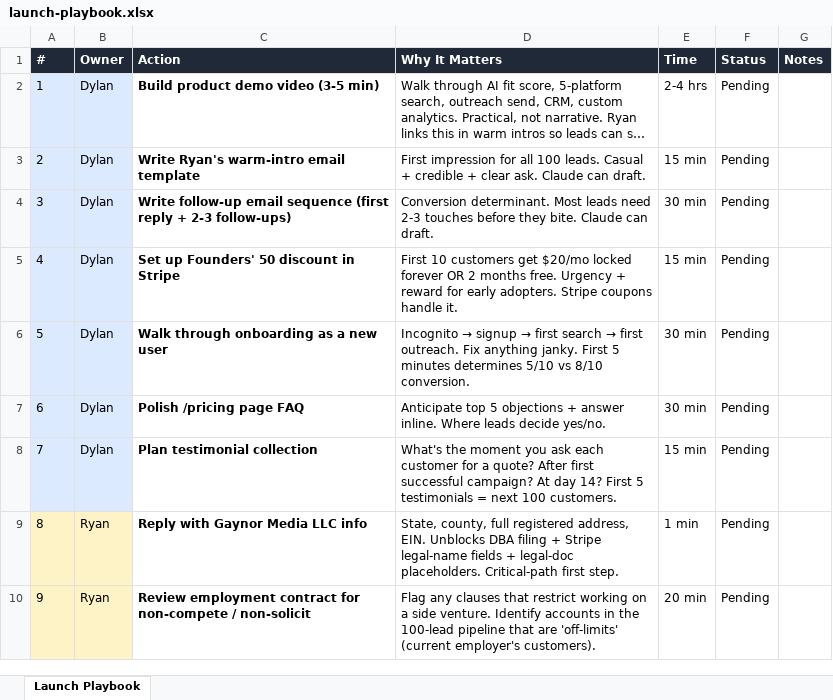
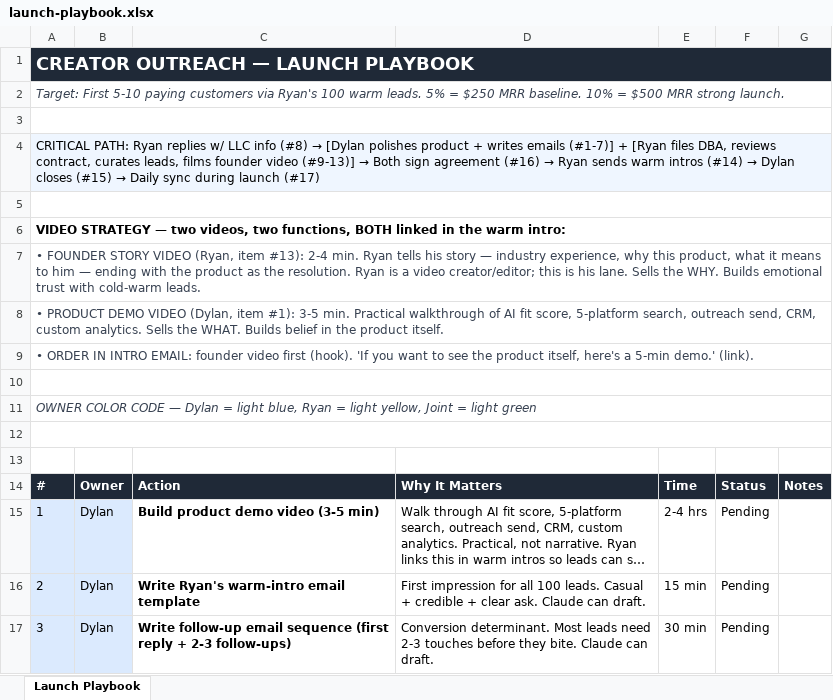
Before and after one commit to oinoilyd/creator-outreach, an Excel workbook: docs/launch-playbook.xlsx, sheet Launch Playbook, drawn as a sheet; only a part is shown; the shorter side is filled out with more unchanged rows; long unchanged cells end in …; values as stored, in another font and other column widths than the file's, no borders; the diff covers the shown part only; the diff names each change by its address in the sheet, - before the commit and + after, or states it on an @@ line.

Commit message:
docs(launch): xlsx now includes top context + bottom notes (founder video + demo video called out in both)
Previous xlsx version only had the action table. Adding strategic
context above + open-questions below so the founder story video
(Ryan, item 13) and product demo video (Dylan, item 1) are
explicitly framed in BOTH the top and bottom of the sheet — not
just as middle rows of the table.

TOP CONTEXT (rows 1-13):
  • Title + target framing
  • Critical path (linear flow from Ryan's LLC info to launch)
  • VIDEO STRATEGY callout with founder video vs demo video
    distinction: founder = WHY (2-4 min, Ryan), demo = WHAT
    (3-5 min, Dylan), founder video first as hook in intro emails
  • Owner color-code legend

ACTION TABLE (rows 14-31):
  • Header + 17 action rows (unchanged from v1)
  • Color-coded by owner: Dylan blue, Ryan yellow, Joint green
  • Status dropdown: Pending / In Progress / Done / Blocked

BOTTOM NOTES (rows 34+):
  • VIDEO STRATEGY re-statement (so the founder/demo distinction
    is visible both above and below the table)
  • Discount design — 3 options to choose from
  • Testimonial collection ideas
  • Conversion targets (5%/10%/15%) with implied revenue per tier
  • Deferred items not blocking launch
  • Regeneration instructions

Frozen header row of the action table so it stays visible during
scrolling. Source of truth remains scripts/build-launch-playbook-xlsx.py.

```diff
--- a/docs/launch-playbook.xlsx (sheet Launch Playbook)
+++ b/docs/launch-playbook.xlsx (sheet Launch Playbook)
+row 1: CREATOR OUTREACH — LAUNCH PLAYBOOK
+row 2: Target: First 5-10 paying customers via Ryan's 100 warm leads. 5% = $250 MRR baseline. 10% = $500 MRR strong launch.
+row 3: (empty)
+row 4: CRITICAL PATH: Ryan replies w/ LLC info (#8) → [Dylan polishes product + writes emails (#1-7)] + [Ryan files DBA, reviews contract, curates leads, films founder video (#9-13)] → Both sign agreement (#16) → Ryan sends warm intros (#14) → Dylan closes (#15) → Daily sync during launch (#17)
+row 5: (empty)
+row 6: VIDEO STRATEGY — two videos, two functions, BOTH linked in the warm intro:
+row 7: • FOUNDER STORY VIDEO (Ryan, item #13): 2-4 min. Ryan tells his story — industry experience, why this product, what it means to him — ending with the product as the resolution. Ryan is a video creator/editor; this is his lane. Sells the WHY. Builds emotional trust with cold-warm leads.
+row 8: • PRODUCT DEMO VIDEO (Dylan, item #1): 3-5 min. Practical walkthrough of AI fit score, 5-platform search, outreach send, CRM, custom analytics. Sells the WHAT. Builds belief in the product itself.
+row 9: • ORDER IN INTRO EMAIL: founder video first (hook). 'If you want to see the product itself, here's a 5-min demo.' (link).
+row 10: (empty)
+row 11: OWNER COLOR CODE — Dylan = light blue, Ryan = light yellow, Joint = light green
+row 12: (empty)
+row 13: (empty)
```
Also changed, not shown: 30 added rows elsewhere in this sheet, 1 other file.
